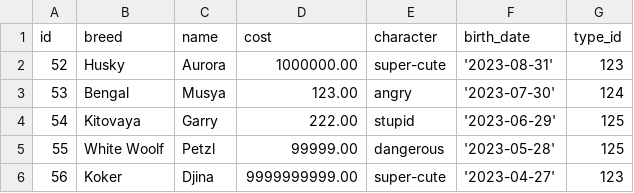
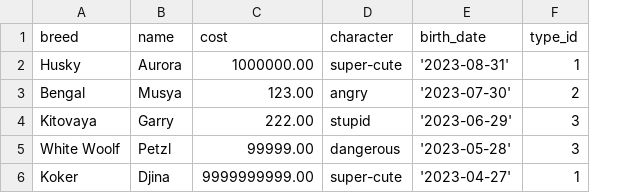
Before and after one commit to gapushin/jpa-animal, a CSV file: src/main/resources/db/changelog/release-1.0.0/initialize_data.csv, drawn as a sheet; removed rows and columns are numbered as before the commit, all else as after; the diff names each change by its address in the sheet, - before the commit and + after, or states it on an @@ line.

```diff
--- a/src/main/resources/db/changelog/release-1.0.0/initialize_data.csv
+++ b/src/main/resources/db/changelog/release-1.0.0/initialize_data.csv
-column A (id), rows 2-6: 52 | 53 | 54 | 55 | 56
-F2 (type_id): 123
+F2 (type_id): 1
-F3 (type_id): 124
+F3 (type_id): 2
-F4:F5 (type_id): 125
+F4:F5 (type_id): 3
-F6 (type_id): 123
+F6 (type_id): 1
```
Also changed, not shown: 4 other files.
